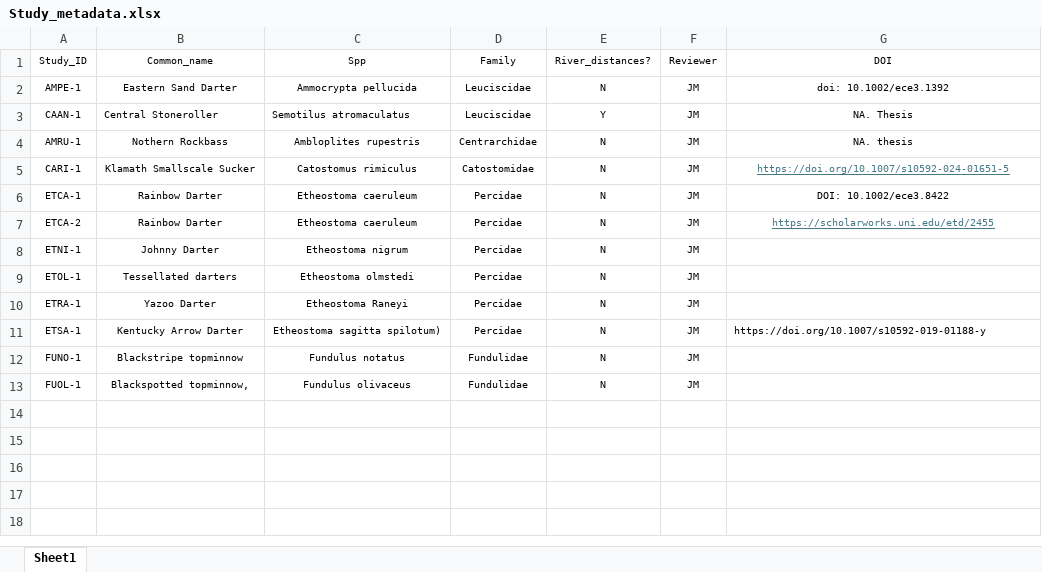
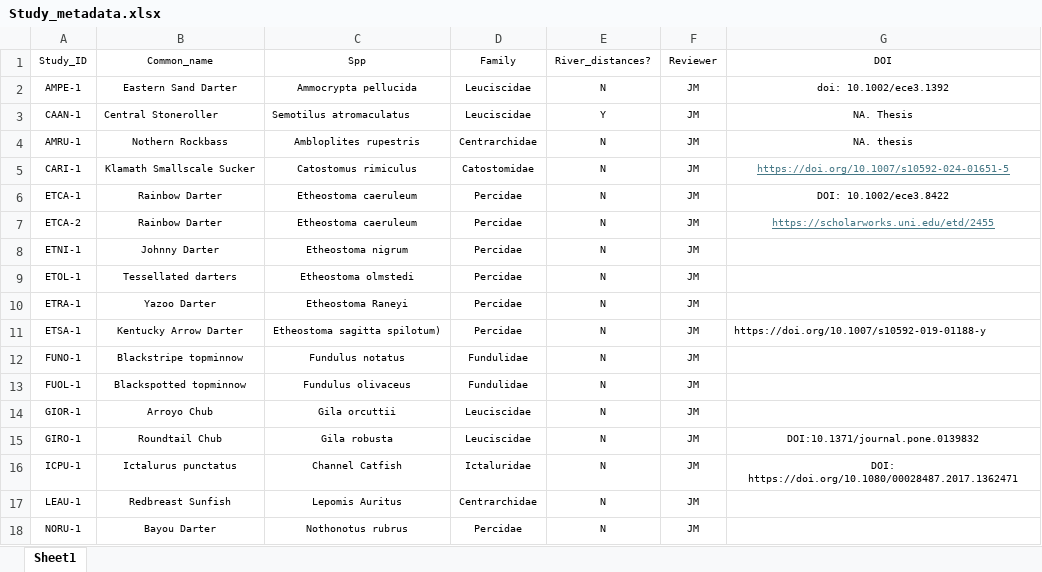
Before and after one commit to madisonbetts/DGS-Patterns-of-Fish-Diversity, an Excel workbook: Objective 2/Data/Study_metadata.xlsx, sheet Sheet1, drawn as a sheet; values as stored, in another font and other column widths than the file's, no borders; the diff names each change by its address in the sheet, - before the commit and + after, or states it on an @@ line.

Commit message:
another 10-15 datasets
same format

```diff
--- a/Objective 2/Data/Study_metadata.xlsx (sheet Sheet1)
+++ b/Objective 2/Data/Study_metadata.xlsx (sheet Sheet1)
-B13 (Common_name): Blackspotted topminnow,
+B13 (Common_name): Blackspotted topminnow
+row 14: GIOR-1 | Arroyo Chub | Gila orcuttii | Leuciscidae | N | JM
+row 15: GIRO-1 | Roundtail Chub | Gila robusta | Leuciscidae | N | JM | DOI:10.1371/journal.pone.0139832
+row 16: ICPU-1 | Ictalurus punctatus | Channel Catfish | Ictaluridae | N | JM | DOI: https://doi.org/10.1080/00028487.2017.1362471
+row 17: LEAU-1 | Redbreast Sunfish | Lepomis Auritus | Centrarchidae | N | JM
+row 18: NORU-1 | Bayou Darter | Nothonotus rubrus | Percidae | N | JM
```
Also changed, not shown: 38 other files.
